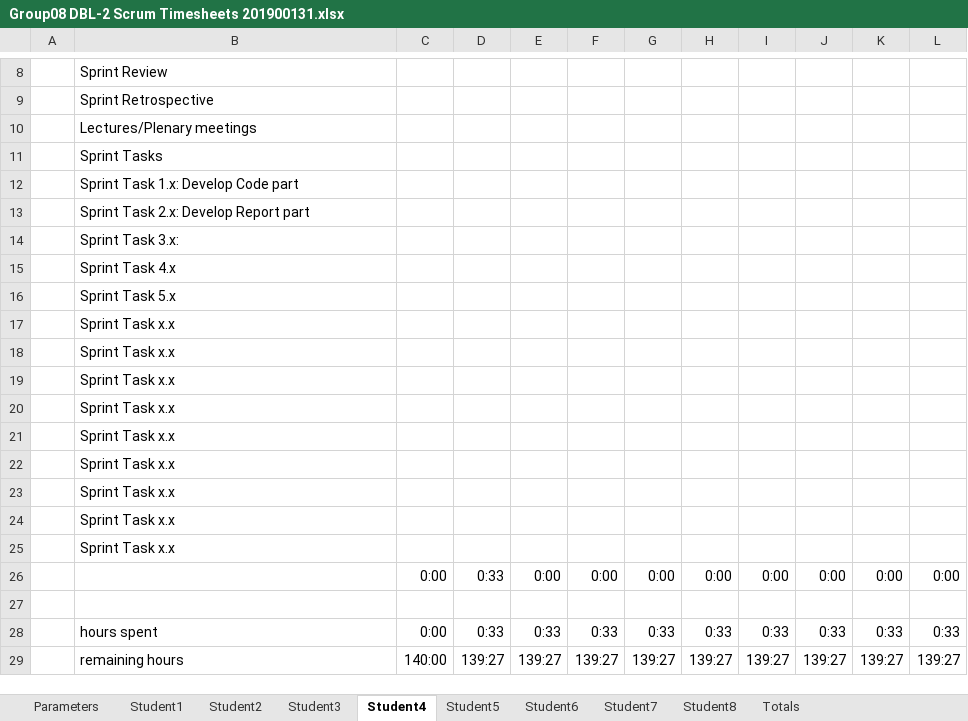
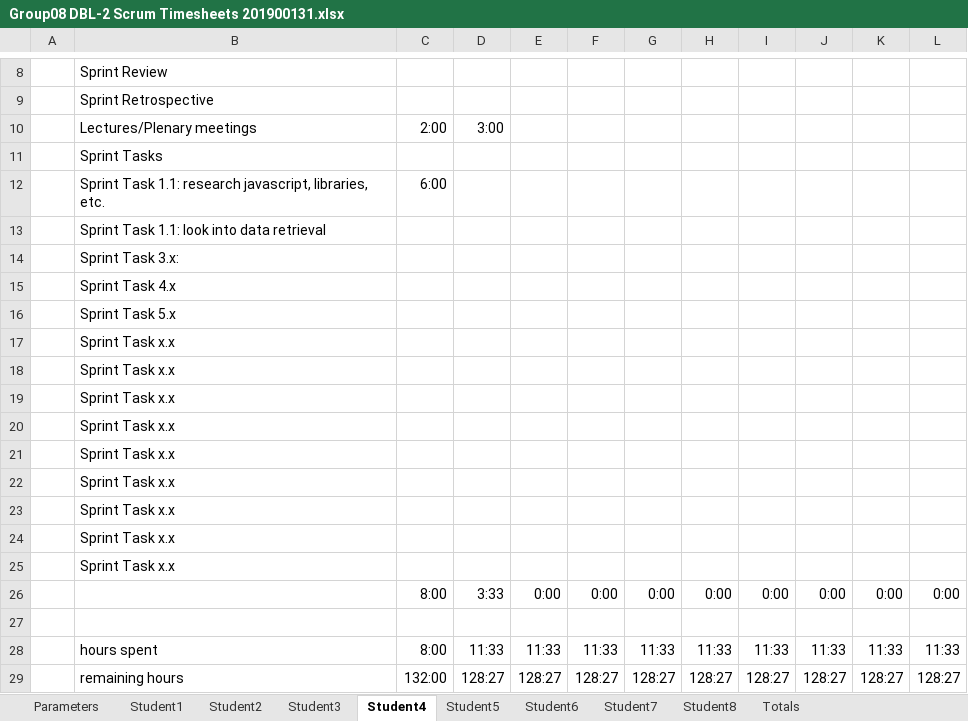
Before and after one commit to feyclan/DBLVis, an Excel workbook: Group08 DBL-2 Scrum Timesheets 201900131.xlsx, sheet Student4, drawn as a sheet; only a part is shown, gaps mark what is left out; values as stored, in another font and other column widths than the file's, no borders; removed rows and columns are numbered as before the commit, all else as after; the diff names each change by its address in the sheet, - before the commit and + after, or states it on an @@ line.

```diff
--- a/Group08 DBL-2 Scrum Timesheets 201900131.xlsx (sheet Student4)
+++ b/Group08 DBL-2 Scrum Timesheets 201900131.xlsx (sheet Student4)
-row 10:  | Lectures/Plenary meetings
+row 10:  | Lectures/Plenary meetings | 2:00 | 3:00
-row 12:  | Sprint Task 1.x: Develop Code part
+row 12:  | Sprint Task 1.1: research javascript, libraries, etc. | 6:00
-B13: Sprint Task 2.x: Develop Report part
+B13: Sprint Task 1.1: look into data retrieval
-C26: 0:00
+C26: 8:00
-D26: 0:33
+D26: 3:33
-row 28:  | hours spent | 0:00 | 0:33 | 0:33 | 0:33 | 0:33 | 0:33 | 0:33 | 0:33 | 0:33 | 0:33
-row 29:  | remaining hours | 140:00 | 139:27 | 139:27 | 139:27 | 139:27 | 139:27 | 139:27 | 139:27 | 139:27 | 139:27
+row 28:  | hours spent | 8:00 | 11:33 | 11:33 | 11:33 | 11:33 | 11:33 | 11:33 | 11:33 | 11:33 | 11:33
+row 29:  | remaining hours | 132:00 | 128:27 | 128:27 | 128:27 | 128:27 | 128:27 | 128:27 | 128:27 | 128:27 | 128:27
```
Also changed, not shown: sheet Student6, sheet Student1, sheet Student3, sheet Totals, sheet Student2, sheet Student5, 3 more sheets, charts or pictures.
